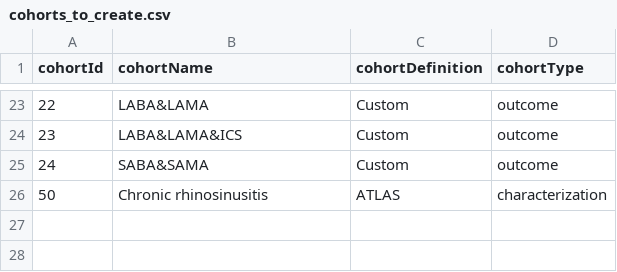
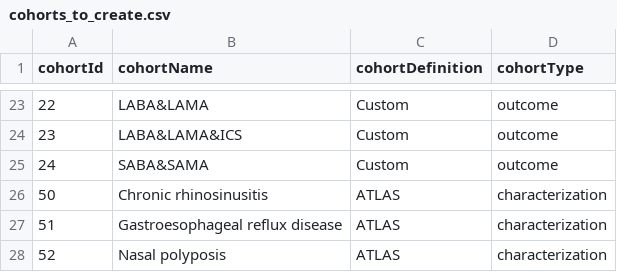
Before and after one commit to ted9219/RespiratoryDrugPathways, a CSV file: inst/Settings/cohorts_to_create.csv, drawn as a sheet; only a part is shown, gaps mark what is left out.

Commit message:
Custom characterization

```diff
--- a/inst/Settings/cohorts_to_create.csv
+++ b/inst/Settings/cohorts_to_create.csv
@@ -26 +26,3 @@ cohortId,cohortName,cohortDefinition,cohortType
 50,Chronic rhinosinusitis,ATLAS,characterization
+51,Gastroesophageal reflux disease,ATLAS,characterization
+52,Nasal polyposis,ATLAS,characterization
```
Also changed, not shown: inst/Settings/characterization_settings.csv, 5 other files.
